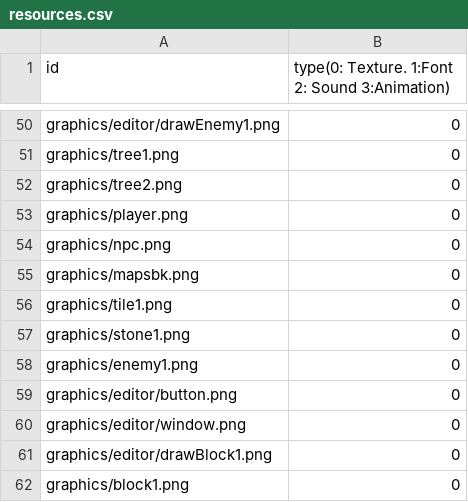
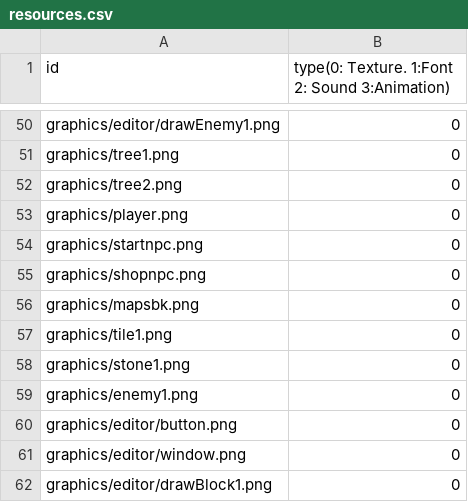
Before and after one commit to sesbat/Titanic, a CSV file: Island-bin/config/resources.csv, drawn as a sheet; only a part is shown, gaps mark what is left out; the shorter side is filled out with more unchanged rows.

```diff
--- a/Island-bin/config/resources.csv
+++ b/Island-bin/config/resources.csv
@@ -53,3 +53,4 @@ graphics/tree2.png,0
 graphics/player.png,0
-graphics/npc.png,0
+graphics/startnpc.png,0
+graphics/shopnpc.png,0
 graphics/mapsbk.png,0
```
Also changed, not shown: 11 other files.
